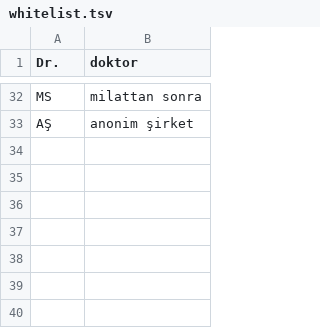
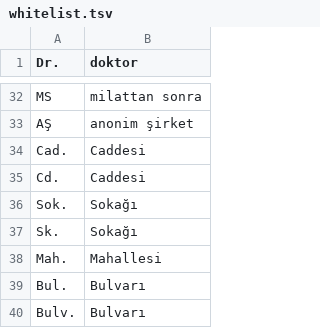
Before and after one commit to Emre-Akgul/NeMo-text-processing, a TSV file: nemo_text_processing/text_normalization/tr/data/whitelist.tsv, drawn as a sheet; only a part is shown, gaps mark what is left out; the diff names each change by its address in the sheet, - before the commit and + after, or states it on an @@ line.

```diff
--- a/nemo_text_processing/text_normalization/tr/data/whitelist.tsv
+++ b/nemo_text_processing/text_normalization/tr/data/whitelist.tsv
+row 34: Cad. | Caddesi
+row 35: Cd. | Caddesi
+row 36: Sok. | Sokağı
+row 37: Sk. | Sokağı
+row 38: Mah. | Mahallesi
+row 39: Bul. | Bulvarı
+row 40: Bulv. | Bulvarı
```
Also changed, not shown: nemo_text_processing/text_normalization/tr/data/measure/unit.tsv, 21 other files.
